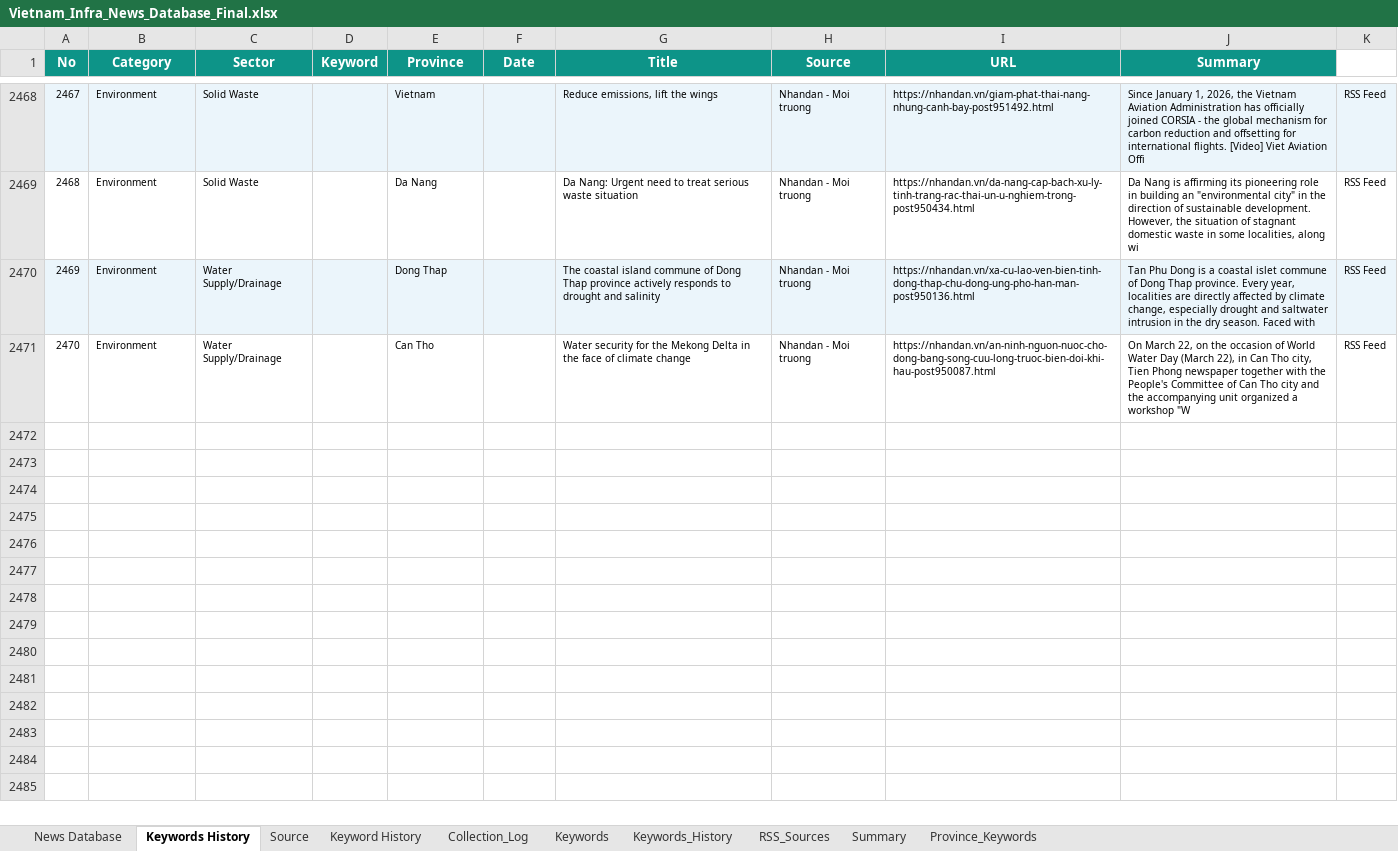
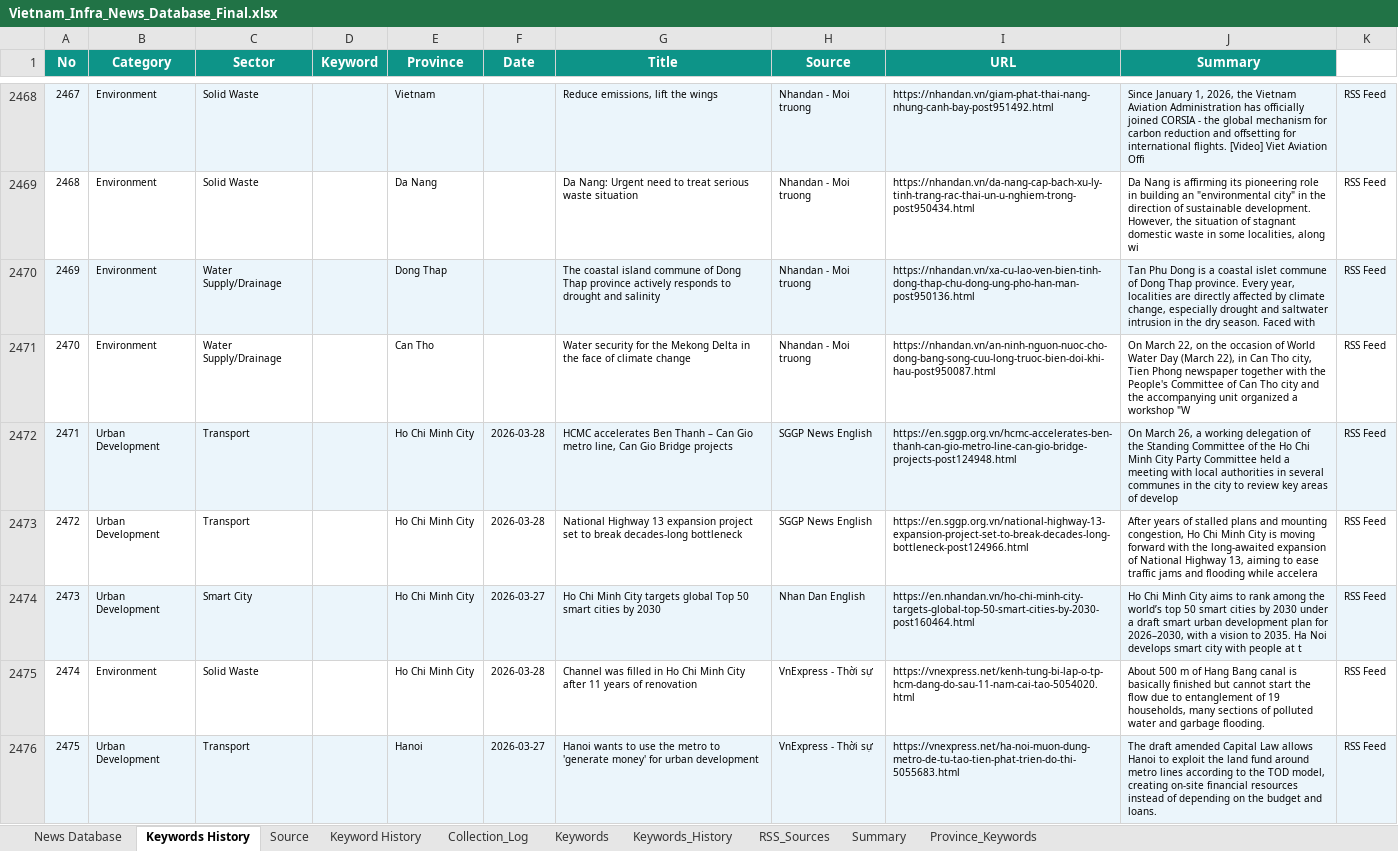
Before and after one commit to hms4792/vietnam-infra-news, an Excel workbook: data/database/Vietnam_Infra_News_Database_Final.xlsx, sheet Keywords History, drawn as a sheet; only a part is shown, gaps mark what is left out; values as stored, in another font and other column widths than the file's, no borders; the diff covers the shown part only; the diff names each change by its address in the sheet, - before the commit and + after, or states it on an @@ line.

```diff
--- a/data/database/Vietnam_Infra_News_Database_Final.xlsx (sheet Keywords History)
+++ b/data/database/Vietnam_Infra_News_Database_Final.xlsx (sheet Keywords History)
+row 2472: 2471 | Urban Development | Transport |  | Ho Chi Minh City | 2026-03-28 | HCMC accelerates Ben Thanh – Can Gio metro line, Can Gio Bridge projects | SGGP News English | https://en.sggp.org.vn/hcmc-accelerates-ben-thanh-can-gio-metro-line-can-gio-bridge-projects-post124948.html | On March 26, a working delegation of the Standing Committee of the Ho Chi Minh City Party Committee held a meeting with local authorities in several communes in the city to review key areas of develop | RSS Feed
+row 2473: 2472 | Urban Development | Transport |  | Ho Chi Minh City | 2026-03-28 | National Highway 13 expansion project set to break decades-long bottleneck | SGGP News English | https://en.sggp.org.vn/national-highway-13-expansion-project-set-to-break-decades-long-bottleneck-post124966.html | After years of stalled plans and mounting congestion, Ho Chi Minh City is moving forward with the long-awaited expansion of National Highway 13, aiming to ease traffic jams and flooding while accelera | RSS Feed
+row 2474: 2473 | Urban Development | Smart City |  | Ho Chi Minh City | 2026-03-27 | Ho Chi Minh City targets global Top 50 smart cities by 2030 | Nhan Dan English | https://en.nhandan.vn/ho-chi-minh-city-targets-global-top-50-smart-cities-by-2030-post160464.html | Ho Chi Minh City aims to rank among the world’s top 50 smart cities by 2030 under a draft smart urban development plan for 2026–2030, with a vision to 2035. Ha Noi develops smart city with people at t | RSS Feed
+row 2475: 2474 | Environment | Solid Waste |  | Ho Chi Minh City | 2026-03-28 | Channel was filled in Ho Chi Minh City after 11 years of renovation | VnExpress - Thời sự | https://vnexpress.net/kenh-tung-bi-lap-o-tp-hcm-dang-do-sau-11-nam-cai-tao-5054020.html | About 500 m of Hang Bang canal is basically finished but cannot start the flow due to entanglement of 19 households, many sections of polluted water and garbage flooding. | RSS Feed
+row 2476: 2475 | Urban Development | Transport |  | Hanoi | 2026-03-27 | Hanoi wants to use the metro to 'generate money' for urban development | VnExpress - Thời sự | https://vnexpress.net/ha-noi-muon-dung-metro-de-tu-tao-tien-phat-trien-do-thi-5055683.html | The draft amended Capital Law allows Hanoi to exploit the land fund around metro lines according to the TOD model, creating on-site financial resources instead of depending on the budget and loans. | RSS Feed
```
Also changed, not shown: 13 added rows elsewhere in this sheet, sheet Summary, sheet Collection_Log, sheet Keyword History.
